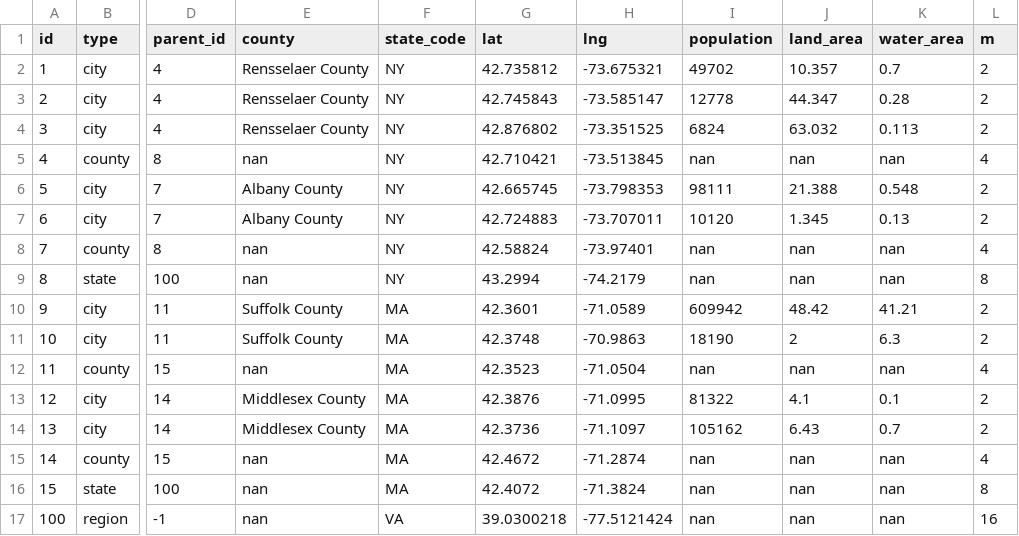
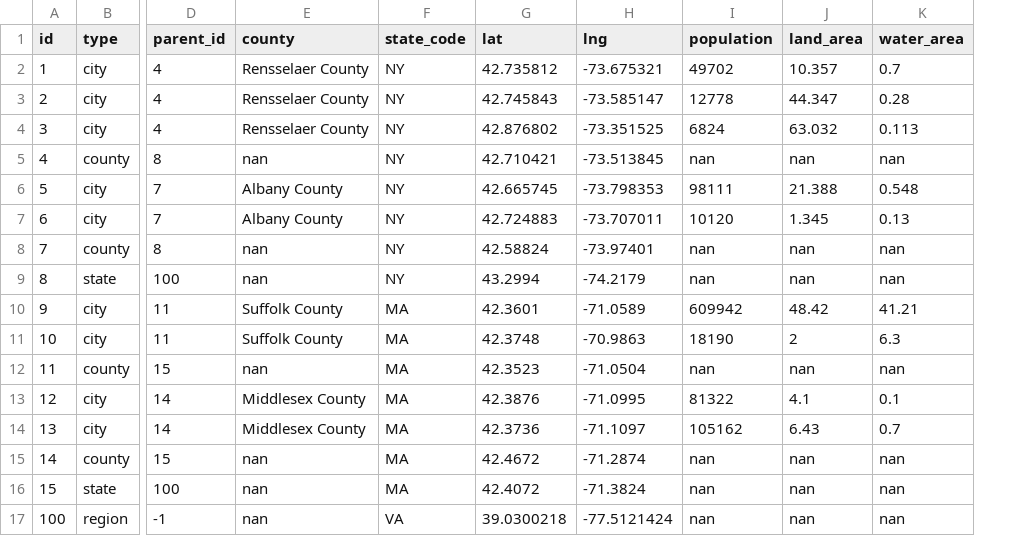
Before and after one commit to imais/edgesim, a TSV file: data/test-dc.tsv, drawn as a sheet; only a part is shown, gaps mark what is left out; the diff names each change by its address in the sheet, - before the commit and + after, or states it on an @@ line.

```diff
--- a/data/test-dc.tsv
+++ b/data/test-dc.tsv
-column L (m), rows 2-17: 2 | 2 | 2 | 4 | 2 | 2 | 4 | 8 | 2 | 2 | 4 | 2 | 2 | 4 | 8 | 16
```
Also changed, not shown: 6 other files.
